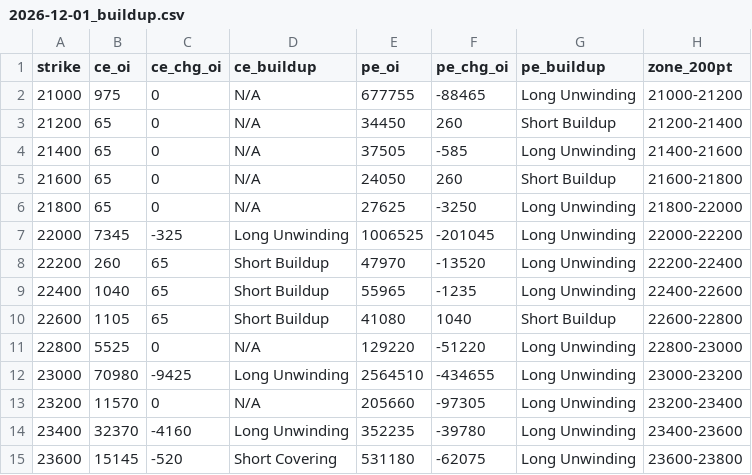
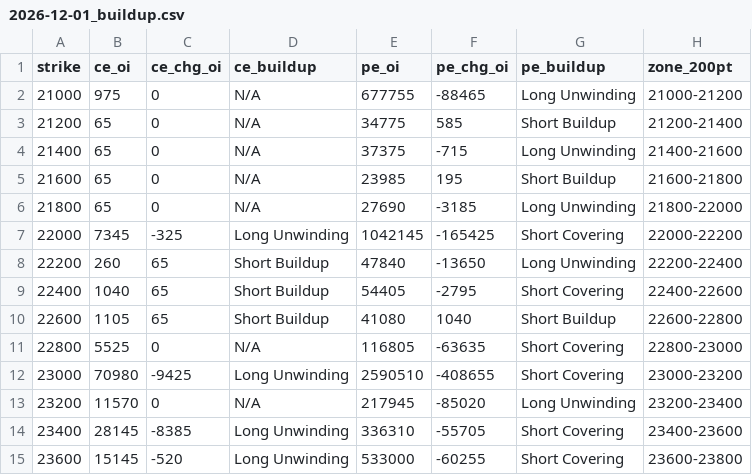
Before and after one commit to ddtambe/Nifty50_Options, a CSV file: data/2026-11-27/2026-12-01_buildup.csv, drawn as a sheet; only a part is shown; the diff covers the shown part only.

```diff
--- a/data/2026-11-27/2026-12-01_buildup.csv
+++ b/data/2026-11-27/2026-12-01_buildup.csv
@@ -2,14 +2,14 @@ strike,ce_oi,ce_chg_oi,ce_buildup,pe_oi,pe_chg_oi,pe_buildup,zone_200pt
 21000,975,0,N/A,677755,-88465,Long Unwinding,21000-21200
-21200,65,0,N/A,34450,260,Short Buildup,21200-21400
-21400,65,0,N/A,37505,-585,Long Unwinding,21400-21600
-21600,65,0,N/A,24050,260,Short Buildup,21600-21800
-21800,65,0,N/A,27625,-3250,Long Unwinding,21800-22000
-22000,7345,-325,Long Unwinding,1006525,-201045,Long Unwinding,22000-22200
-22200,260,65,Short Buildup,47970,-13520,Long Unwinding,22200-22400
-22400,1040,65,Short Buildup,55965,-1235,Long Unwinding,22400-22600
+21200,65,0,N/A,34775,585,Short Buildup,21200-21400
+21400,65,0,N/A,37375,-715,Long Unwinding,21400-21600
+21600,65,0,N/A,23985,195,Short Buildup,21600-21800
+21800,65,0,N/A,27690,-3185,Long Unwinding,21800-22000
+22000,7345,-325,Long Unwinding,1042145,-165425,Short Covering,22000-22200
+22200,260,65,Short Buildup,47840,-13650,Long Unwinding,22200-22400
+22400,1040,65,Short Buildup,54405,-2795,Short Covering,22400-22600
 22600,1105,65,Short Buildup,41080,1040,Short Buildup,22600-22800
-22800,5525,0,N/A,129220,-51220,Long Unwinding,22800-23000
-23000,70980,-9425,Long Unwinding,2564510,-434655,Long Unwinding,23000-23200
-23200,11570,0,N/A,205660,-97305,Long Unwinding,23200-23400
-23400,32370,-4160,Long Unwinding,352235,-39780,Long Unwinding,23400-23600
-23600,15145,-520,Short Covering,531180,-62075,Long Unwinding,23600-23800
+22800,5525,0,N/A,116805,-63635,Short Covering,22800-23000
+23000,70980,-9425,Long Unwinding,2590510,-408655,Short Covering,23000-23200
+23200,11570,0,N/A,217945,-85020,Long Unwinding,23200-23400
+23400,28145,-8385,Long Unwinding,336310,-55705,Short Covering,23400-23600
+23600,15145,-520,Long Unwinding,533000,-60255,Short Covering,23600-23800
```
Also changed, not shown: 82 edited cells elsewhere in this file, data/2026-11-27/2026-12-01_raw.csv, data/2026-11-27/2026-12-08_raw.csv, 7 other files.
